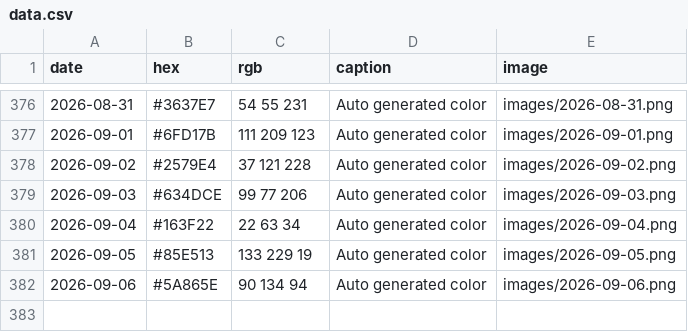
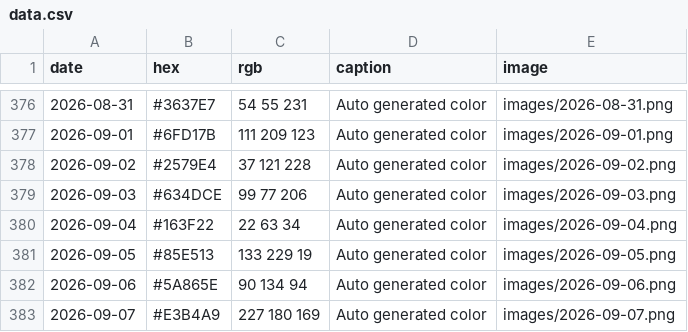
Before and after one commit to Fujishooock/dailycolor-site, a CSV file: data.csv, drawn as a sheet; only a part is shown, gaps mark what is left out; the diff names each change by its address in the sheet, - before the commit and + after, or states it on an @@ line.

```diff
--- a/data.csv
+++ b/data.csv
+row 383: 2026-09-07 | #E3B4A9 | 227 180 169 | Auto generated color | images/2026-09-07.png
```
Also changed, not shown: 3 other files.
